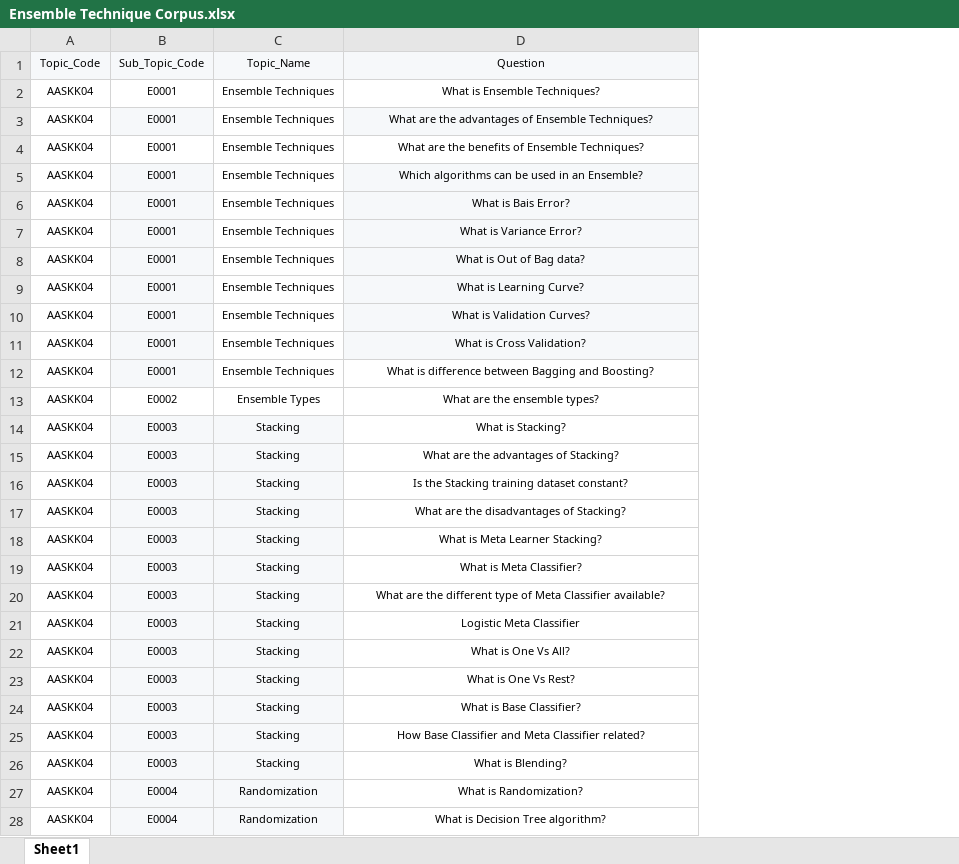
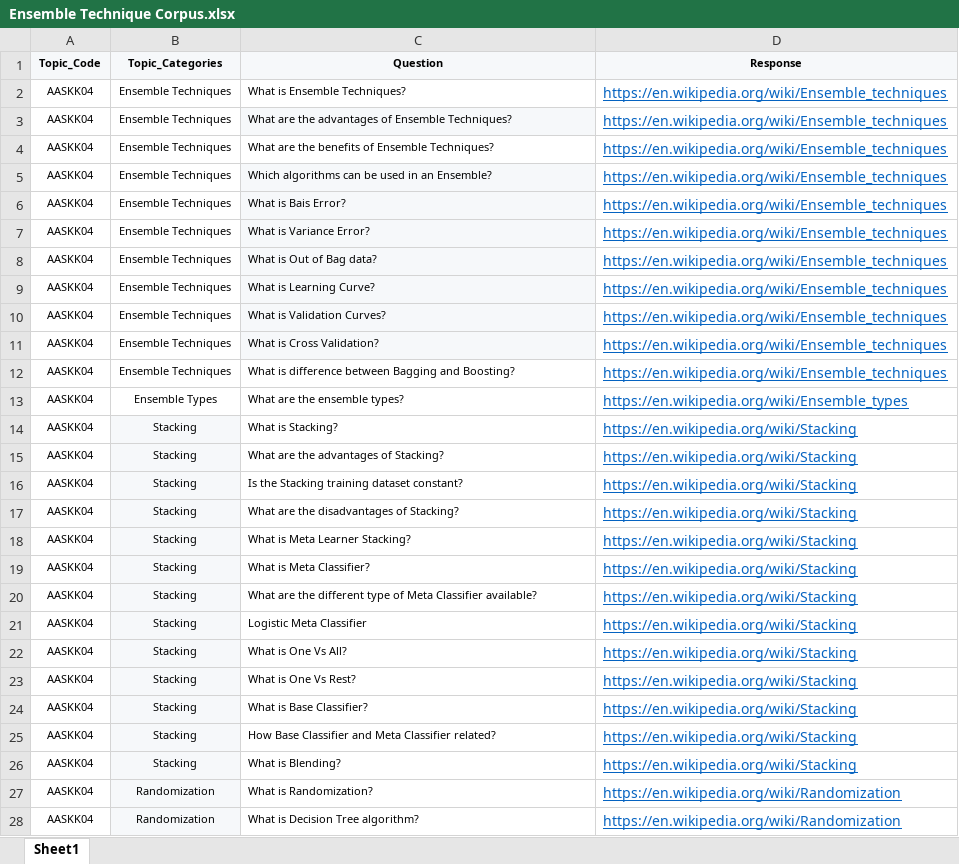
Before and after one commit to ayush1689/Mystic-Hackers-Chat-Bot, an Excel workbook: Ensemble Technique Corpus.xlsx, sheet Sheet1, drawn as a sheet; only a part is shown; values as stored, in another font and other column widths than the file's, no borders; removed rows and columns are numbered as before the commit, all else as after; the diff covers the shown part only; the diff names each change by its address in the sheet, - before the commit and + after, or states it on an @@ line.

Commit message:
Add files via upload

```diff
--- a/Ensemble Technique Corpus.xlsx (sheet Sheet1)
+++ b/Ensemble Technique Corpus.xlsx (sheet Sheet1)
-column B (Sub_Topic_Code), rows 2-28: E0001 | E0001 | E0001 | E0001 | E0001 | E0001 | E0001 | E0001 | E0001 | E0001 | E0001 | E0002 | E0003 | E0003 | E0003 | E0003 | E0003 | E0003 | E0003 | E0003 | E0003 | E0003 | E0003 | E0003 | E0003 | E0004 | E0004
+column D (Response), rows 2-28: https://en.wikipedia.org/wiki/Ensemble_techniques | https://en.wikipedia.org/wiki/Ensemble_techniques | https://en.wikipedia.org/wiki/Ensemble_techniques | https://en.wikipedia.org/wiki/Ensemble_techniques | https://en.wikipedia.org/wiki/Ensemble_techniques | https://en.wikipedia.org/wiki/Ensemble_techniques | https://en.wikipedia.org/wiki/Ensemble_techniques | https://en.wikipedia.org/wiki/Ensemble_techniques | https://en.wikipedia.org/wiki/Ensemble_techniques | https://en.wikipedia.org/wiki/Ensemble_techniques | https://en.wikipedia.org/wiki/Ensemble_techniques | https://en.wikipedia.org/wiki/Ensemble_types | https://en.wikipedia.org/wiki/Stacking | https://en.wikipedia.org/wiki/Stacking | https://en.wikipedia.org/wiki/Stacking | https://en.wikipedia.org/wiki/Stacking | https://en.wikipedia.org/wiki/Stacking | https://en.wikipedia.org/wiki/Stacking | https://en.wikipedia.org/wiki/Stacking | https://en.wikipedia.org/wiki/Stacking | https://en.wikipedia.org/wiki/Stacking | https://en.wikipedia.org/wiki/Stacking | https://en.wikipedia.org/wiki/Stacking | https://en.wikipedia.org/wiki/Stacking | https://en.wikipedia.org/wiki/Stacking | https://en.wikipedia.org/wiki/Randomization | https://en.wikipedia.org/wiki/Randomization
-A1 bold: off
+A1 bold: on
-B1: Topic_Name
+B1: Topic_Categories
-B1:C1 bold: off
+B1:C1 bold: on
-C2:C28 alignment: center
+C2:C28 alignment: left
```
Also changed, not shown: 9 added rows and cell formats elsewhere in this sheet.
